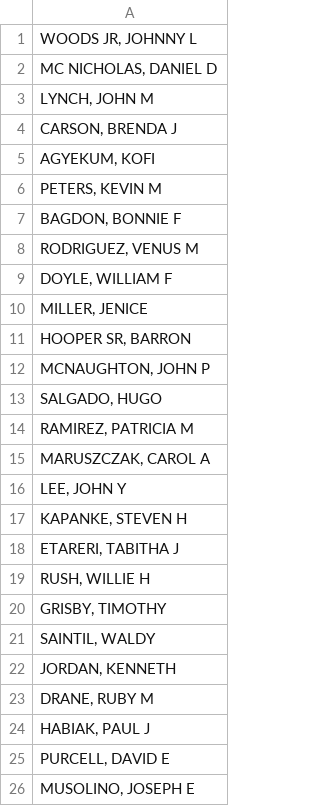
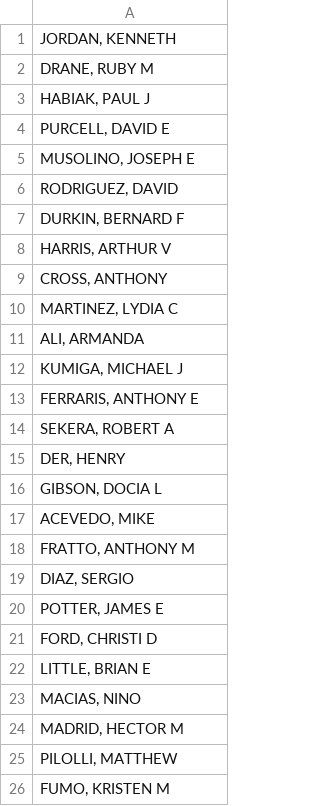
Before and after one commit to datamade/probablepeople, a CSV file: name_data/unlabeled/unlabeled_chi_gov_employees.csv, drawn as a sheet; only a part is shown; the shorter side is filled out with more unchanged rows.

Commit message:
putting together test data

```diff
--- a/name_data/unlabeled/unlabeled_chi_gov_employees.csv
+++ b/name_data/unlabeled/unlabeled_chi_gov_employees.csv
@@ -1,22 +1 @@
-"WOODS JR,  JOHNNY L"
-"MC NICHOLAS,  DANIEL D"
-"LYNCH,  JOHN M"
-"CARSON,  BRENDA J"
-"AGYEKUM,  KOFI"
-"PETERS,  KEVIN M"
-"BAGDON,  BONNIE F"
-"RODRIGUEZ,  VENUS M"
-"DOYLE,  WILLIAM F"
-"MILLER,  JENICE"
-"HOOPER SR,  BARRON"
-"MCNAUGHTON,  JOHN P"
-"SALGADO,  HUGO"
-"RAMIREZ,  PATRICIA M"
-"MARUSZCZAK,  CAROL A"
-"LEE,  JOHN Y"
-"KAPANKE,  STEVEN H"
-"ETARERI,  TABITHA J"
-"RUSH,  WILLIE H"
-"GRISBY,  TIMOTHY"
-"SAINTIL,  WALDY"
 "JORDAN,  KENNETH"
```
Also changed, not shown: name_data/unlabeled/athletes.csv, name_data/unlabeled/unlabeled_tricky_chi_gov_names.csv, 1 other file.
